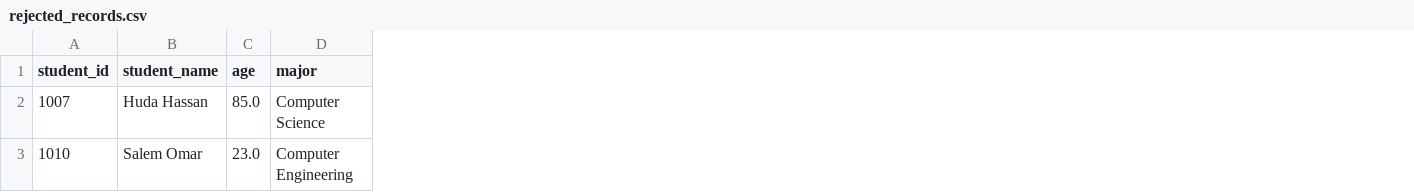
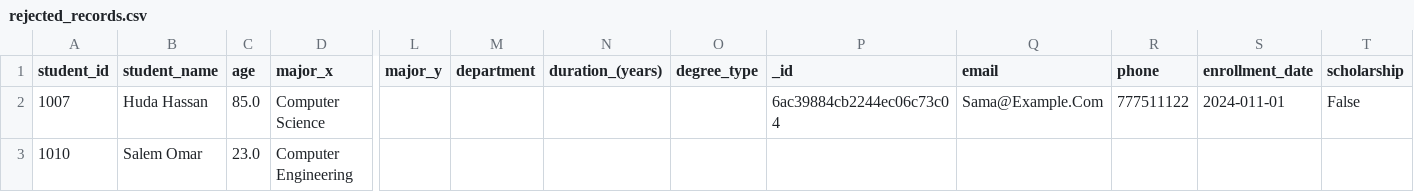
Before and after one commit to nada-ali-13/student-data-integration-etl, a CSV file: data/rejected/rejected_records.csv, drawn as a sheet; only a part is shown, gaps mark what is left out; the diff names each change by its address in the sheet, - before the commit and + after, or states it on an @@ line.

```diff
--- a/data/rejected/rejected_records.csv
+++ b/data/rejected/rejected_records.csv
+column L (major_y), empty
+column M (department), empty
+column N (duration_(years)), empty
+column O (degree_type), empty
+column P (_id), row 2: 6ac39884cb2244ec06c73c04
+column Q (email), row 2: Sama@Example.Com
+column R (phone), row 2: 777511122
+column S (enrollment_date), row 2: 2024-011-01
+column T (scholarship), row 2: False
-D1: major
+D1: major_x
```
Also changed, not shown: data/processed/final_dataset.csv, 11 other files.
